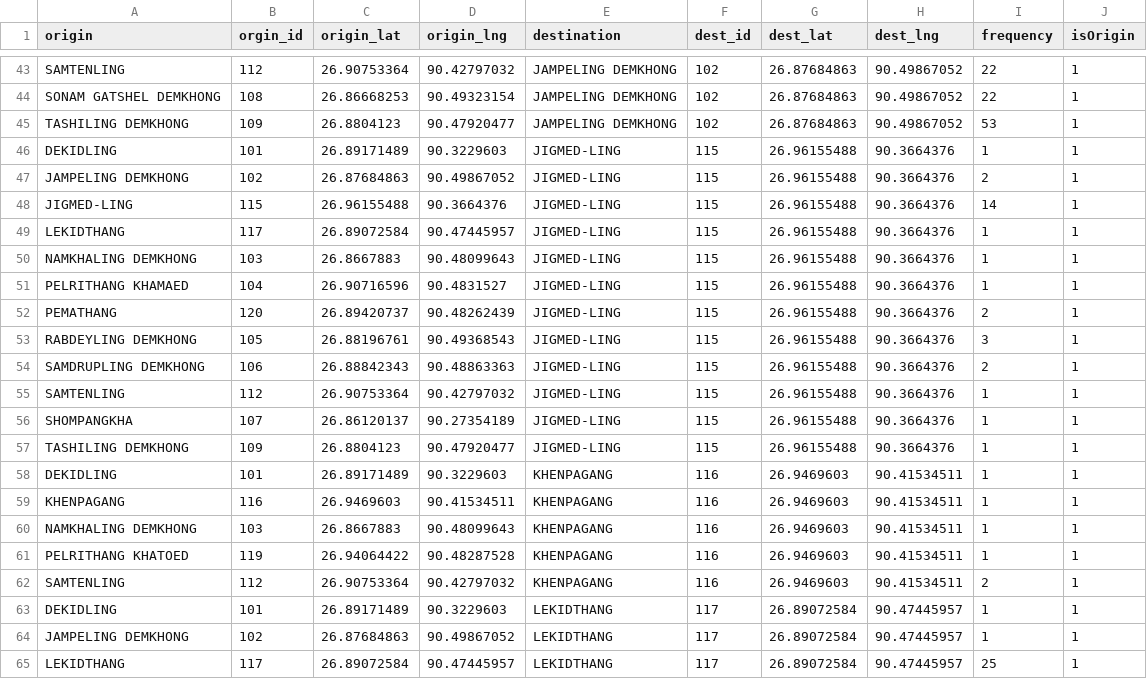
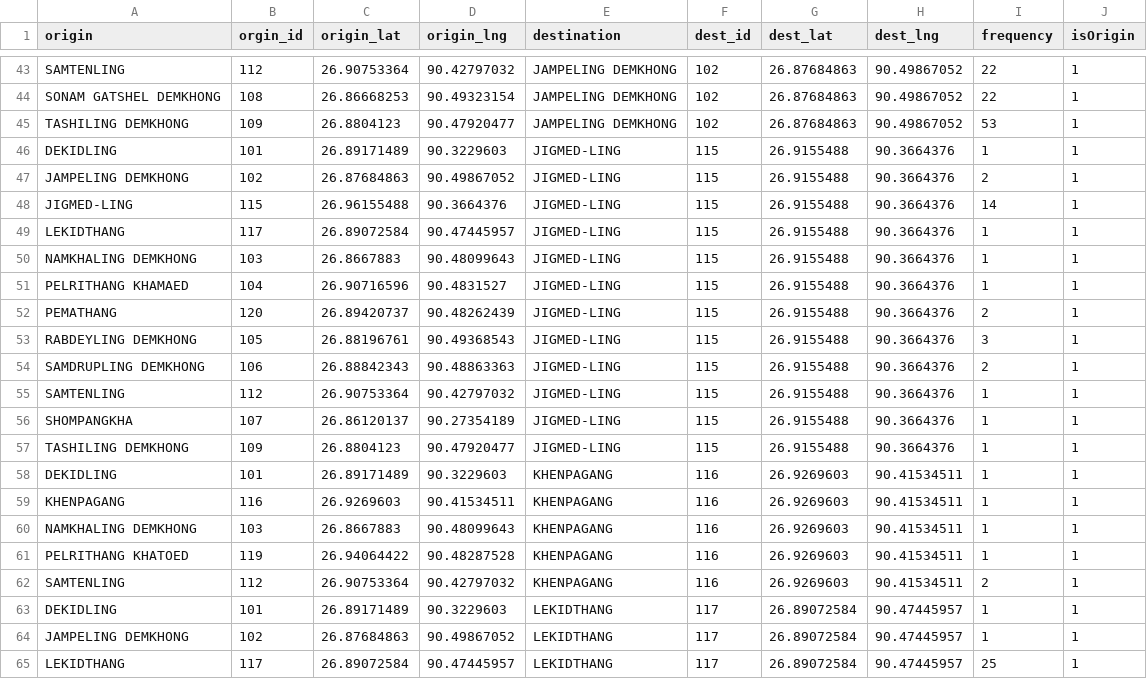
Before and after one commit to hbbhattarai/OD_Gelephu, a CSV file: data/od_survey.csv, drawn as a sheet; only a part is shown, gaps mark what is left out.

```diff
--- a/data/od_survey.csv
+++ b/data/od_survey.csv
@@ -45,19 +45,19 @@ SONAM GATSHEL DEMKHONG,108,26.86668253,90.49323154,JAMPELING DEMKHONG,102,26.876
 TASHILING DEMKHONG,109,26.8804123,90.47920477,JAMPELING DEMKHONG,102,26.87684863,90.49867052,53,1
-DEKIDLING,101,26.89171489,90.3229603,JIGMED-LING,115,26.96155488,90.3664376,1,1
-JAMPELING DEMKHONG,102,26.87684863,90.49867052,JIGMED-LING,115,26.96155488,90.3664376,2,1
-JIGMED-LING,115,26.96155488,90.3664376,JIGMED-LING,115,26.96155488,90.3664376,14,1
-LEKIDTHANG,117,26.89072584,90.47445957,JIGMED-LING,115,26.96155488,90.3664376,1,1
-NAMKHALING DEMKHONG,103,26.8667883,90.48099643,JIGMED-LING,115,26.96155488,90.3664376,1,1
-PELRITHANG KHAMAED,104,26.90716596,90.4831527,JIGMED-LING,115,26.96155488,90.3664376,1,1
-PEMATHANG,120,26.89420737,90.48262439,JIGMED-LING,115,26.96155488,90.3664376,2,1
-RABDEYLING DEMKHONG,105,26.88196761,90.49368543,JIGMED-LING,115,26.96155488,90.3664376,3,1
-SAMDRUPLING DEMKHONG,106,26.88842343,90.48863363,JIGMED-LING,115,26.96155488,90.3664376,2,1
-SAMTENLING,112,26.90753364,90.42797032,JIGMED-LING,115,26.96155488,90.3664376,1,1
-SHOMPANGKHA,107,26.86120137,90.27354189,JIGMED-LING,115,26.96155488,90.3664376,1,1
-TASHILING DEMKHONG,109,26.8804123,90.47920477,JIGMED-LING,115,26.96155488,90.3664376,1,1
-DEKIDLING,101,26.89171489,90.3229603,KHENPAGANG,116,26.9469603,90.41534511,1,1
-KHENPAGANG,116,26.9469603,90.41534511,KHENPAGANG,116,26.9469603,90.41534511,1,1
-NAMKHALING DEMKHONG,103,26.8667883,90.48099643,KHENPAGANG,116,26.9469603,90.41534511,1,1
-PELRITHANG KHATOED,119,26.94064422,90.48287528,KHENPAGANG,116,26.9469603,90.41534511,1,1
-SAMTENLING,112,26.90753364,90.42797032,KHENPAGANG,116,26.9469603,90.41534511,2,1
+DEKIDLING,101,26.89171489,90.3229603,JIGMED-LING,115,26.9155488,90.3664376,1,1
+JAMPELING DEMKHONG,102,26.87684863,90.49867052,JIGMED-LING,115,26.9155488,90.3664376,2,1
+JIGMED-LING,115,26.96155488,90.3664376,JIGMED-LING,115,26.9155488,90.3664376,14,1
+LEKIDTHANG,117,26.89072584,90.47445957,JIGMED-LING,115,26.9155488,90.3664376,1,1
+NAMKHALING DEMKHONG,103,26.8667883,90.48099643,JIGMED-LING,115,26.9155488,90.3664376,1,1
+PELRITHANG KHAMAED,104,26.90716596,90.4831527,JIGMED-LING,115,26.9155488,90.3664376,1,1
+PEMATHANG,120,26.89420737,90.48262439,JIGMED-LING,115,26.9155488,90.3664376,2,1
+RABDEYLING DEMKHONG,105,26.88196761,90.49368543,JIGMED-LING,115,26.9155488,90.3664376,3,1
+SAMDRUPLING DEMKHONG,106,26.88842343,90.48863363,JIGMED-LING,115,26.9155488,90.3664376,2,1
+SAMTENLING,112,26.90753364,90.42797032,JIGMED-LING,115,26.9155488,90.3664376,1,1
+SHOMPANGKHA,107,26.86120137,90.27354189,JIGMED-LING,115,26.9155488,90.3664376,1,1
+TASHILING DEMKHONG,109,26.8804123,90.47920477,JIGMED-LING,115,26.9155488,90.3664376,1,1
+DEKIDLING,101,26.89171489,90.3229603,KHENPAGANG,116,26.9269603,90.41534511,1,1
+KHENPAGANG,116,26.9269603,90.41534511,KHENPAGANG,116,26.9269603,90.41534511,1,1
+NAMKHALING DEMKHONG,103,26.8667883,90.48099643,KHENPAGANG,116,26.9269603,90.41534511,1,1
+PELRITHANG KHATOED,119,26.94064422,90.48287528,KHENPAGANG,116,26.9269603,90.41534511,1,1
+SAMTENLING,112,26.90753364,90.42797032,KHENPAGANG,116,26.9269603,90.41534511,2,1
 DEKIDLING,101,26.89171489,90.3229603,LEKIDTHANG,117,26.89072584,90.47445957,1,1
```
Also changed, not shown: 2 other files.
